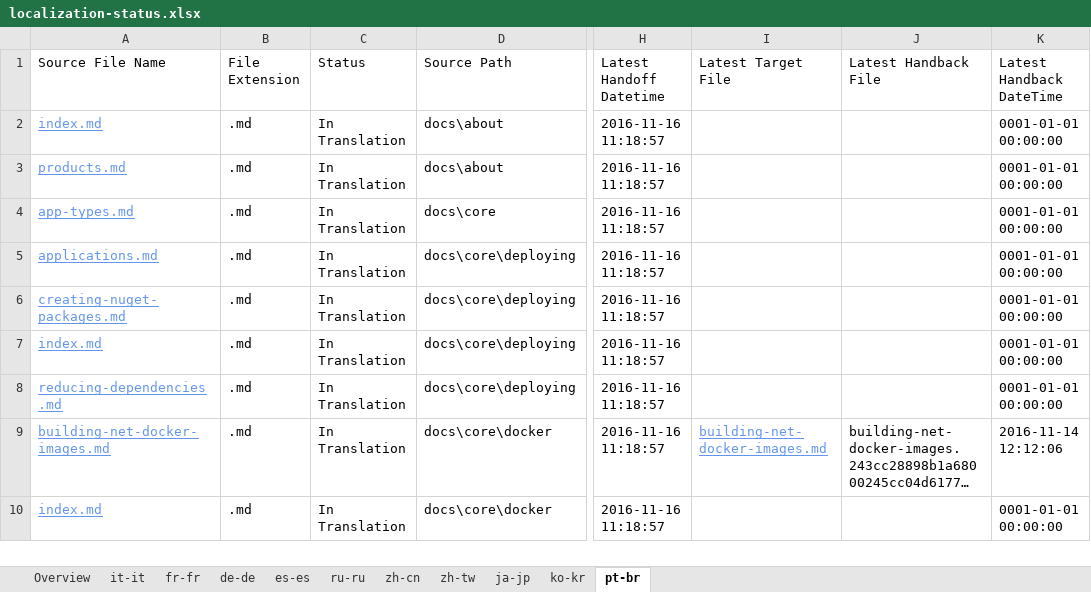
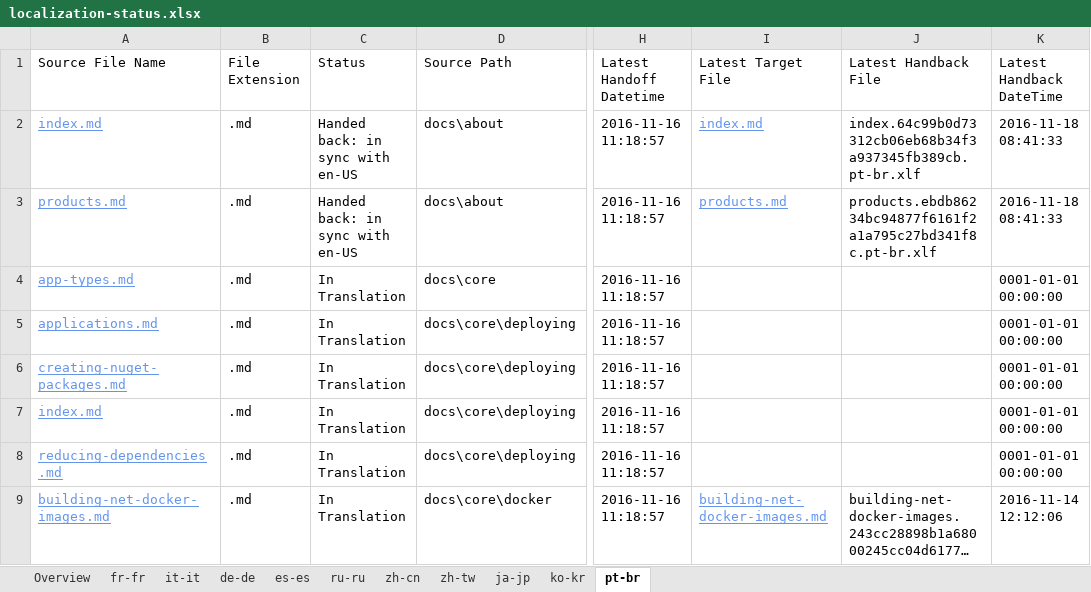
Before and after one commit to openpublishoperation/docs.handback, an Excel workbook: ol-handback/dotnet/docs/master/localization-status.xlsx, sheet pt-br, drawn as a sheet; only a part is shown, gaps mark what is left out; the shorter side is filled out with more unchanged rows; long unchanged cells end in …; values as stored, in another font and other column widths than the file's, no borders; table styles not drawn; the diff names each change by its address in the sheet, - before the commit and + after, or states it on an @@ line.

```diff
--- a/ol-handback/dotnet/docs/master/localization-status.xlsx (sheet pt-br)
+++ b/ol-handback/dotnet/docs/master/localization-status.xlsx (sheet pt-br)
@@ sheet tab order changed: Overview | fr-fr | it-it | de-de | es-es | ru-ru | zh-cn | zh-tw | ja-jp | ko-kr | pt-br @@
-C2:C3 (Status): In Translation
+C2:C3 (Status): Handed back: in sync with en-US
-I2 (Latest Target File): (empty)
+I2 (Latest Target File): index.md
-J2 (Latest Handback File): (empty)
+J2 (Latest Handback File): index.64c99b0d73312cb06eb68b34f3a937345fb389cb.pt-br.xlf
-K2:K3 (Latest Handback DateTime): 0001-01-01 00:00:00
+K2:K3 (Latest Handback DateTime): 2016-11-18 08:41:33
-I3 (Latest Target File): (empty)
+I3 (Latest Target File): products.md
-J3 (Latest Handback File): (empty)
+J3 (Latest Handback File): products.ebdb86234bc94877f6161f2a1a795c27bd341f8c.pt-br.xlf
```
Also changed, not shown: sheet de-de, sheet fr-fr, sheet ru-ru, sheet es-es, sheet ko-kr, sheet zh-cn, 4 more sheets, ol-handback/dotnet/docs/master/handback-status.xlsx.
